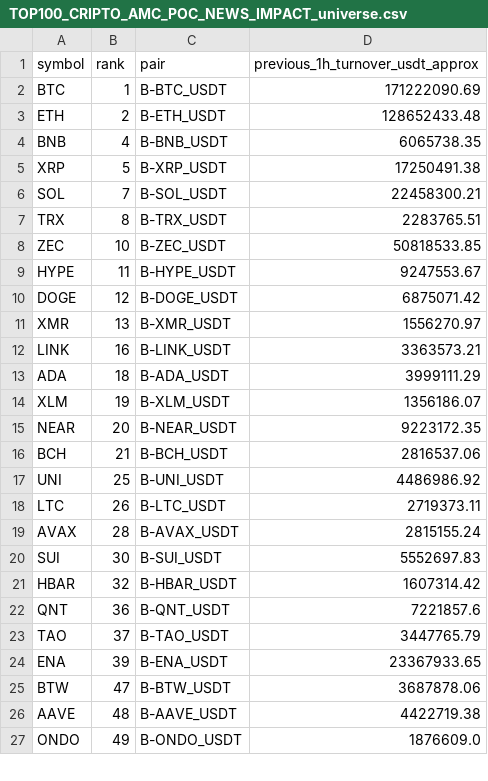
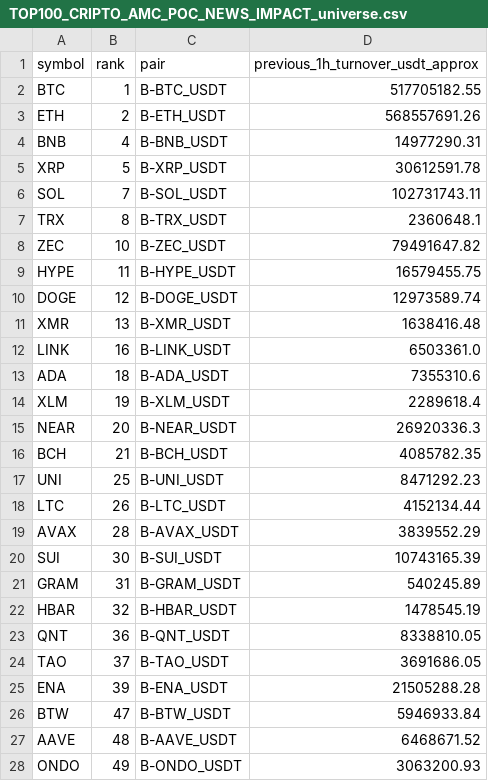
Before and after one commit to jharajesh1210/Guruji, a CSV file: TOP100_CRIPTO_AMC_POC_NEWS_IMPACT_universe.csv, drawn as a sheet; only a part is shown; the diff covers the shown part only.

```diff
--- a/TOP100_CRIPTO_AMC_POC_NEWS_IMPACT_universe.csv
+++ b/TOP100_CRIPTO_AMC_POC_NEWS_IMPACT_universe.csv
@@ -1,27 +1,28 @@
 symbol,rank,pair,previous_1h_turnover_usdt_approx
-BTC,1,B-BTC_USDT,171222090.69
-ETH,2,B-ETH_USDT,128652433.48
-BNB,4,B-BNB_USDT,6065738.35
-XRP,5,B-XRP_USDT,17250491.38
-SOL,7,B-SOL_USDT,22458300.21
-TRX,8,B-TRX_USDT,2283765.51
-ZEC,10,B-ZEC_USDT,50818533.85
-HYPE,11,B-HYPE_USDT,9247553.67
-DOGE,12,B-DOGE_USDT,6875071.42
-XMR,13,B-XMR_USDT,1556270.97
-LINK,16,B-LINK_USDT,3363573.21
-ADA,18,B-ADA_USDT,3999111.29
-XLM,19,B-XLM_USDT,1356186.07
-NEAR,20,B-NEAR_USDT,9223172.35
-BCH,21,B-BCH_USDT,2816537.06
-UNI,25,B-UNI_USDT,4486986.92
-LTC,26,B-LTC_USDT,2719373.11
-AVAX,28,B-AVAX_USDT,2815155.24
-SUI,30,B-SUI_USDT,5552697.83
-HBAR,32,B-HBAR_USDT,1607314.42
-QNT,36,B-QNT_USDT,7221857.6
-TAO,37,B-TAO_USDT,3447765.79
-ENA,39,B-ENA_USDT,23367933.65
-BTW,47,B-BTW_USDT,3687878.06
-AAVE,48,B-AAVE_USDT,4422719.38
-ONDO,49,B-ONDO_USDT,1876609.0
+BTC,1,B-BTC_USDT,517705182.55
+ETH,2,B-ETH_USDT,568557691.26
+BNB,4,B-BNB_USDT,14977290.31
+XRP,5,B-XRP_USDT,30612591.78
+SOL,7,B-SOL_USDT,102731743.11
+TRX,8,B-TRX_USDT,2360648.1
+ZEC,10,B-ZEC_USDT,79491647.82
+HYPE,11,B-HYPE_USDT,16579455.75
+DOGE,12,B-DOGE_USDT,12973589.74
+XMR,13,B-XMR_USDT,1638416.48
+LINK,16,B-LINK_USDT,6503361.0
+ADA,18,B-ADA_USDT,7355310.6
+XLM,19,B-XLM_USDT,2289618.4
+NEAR,20,B-NEAR_USDT,26920336.3
+BCH,21,B-BCH_USDT,4085782.35
+UNI,25,B-UNI_USDT,8471292.23
+LTC,26,B-LTC_USDT,4152134.44
+AVAX,28,B-AVAX_USDT,3839552.29
+SUI,30,B-SUI_USDT,10743165.39
+GRAM,31,B-GRAM_USDT,540245.89
+HBAR,32,B-HBAR_USDT,1478545.19
+QNT,36,B-QNT_USDT,8338810.05
+TAO,37,B-TAO_USDT,3691686.05
+ENA,39,B-ENA_USDT,21505288.28
+BTW,47,B-BTW_USDT,5946933.84
+AAVE,48,B-AAVE_USDT,6468671.52
+ONDO,49,B-ONDO_USDT,3063200.93
```
Also changed, not shown: 6 added rows, 3 removed rows and 21 edited cells elsewhere in this file, 1 other file.
